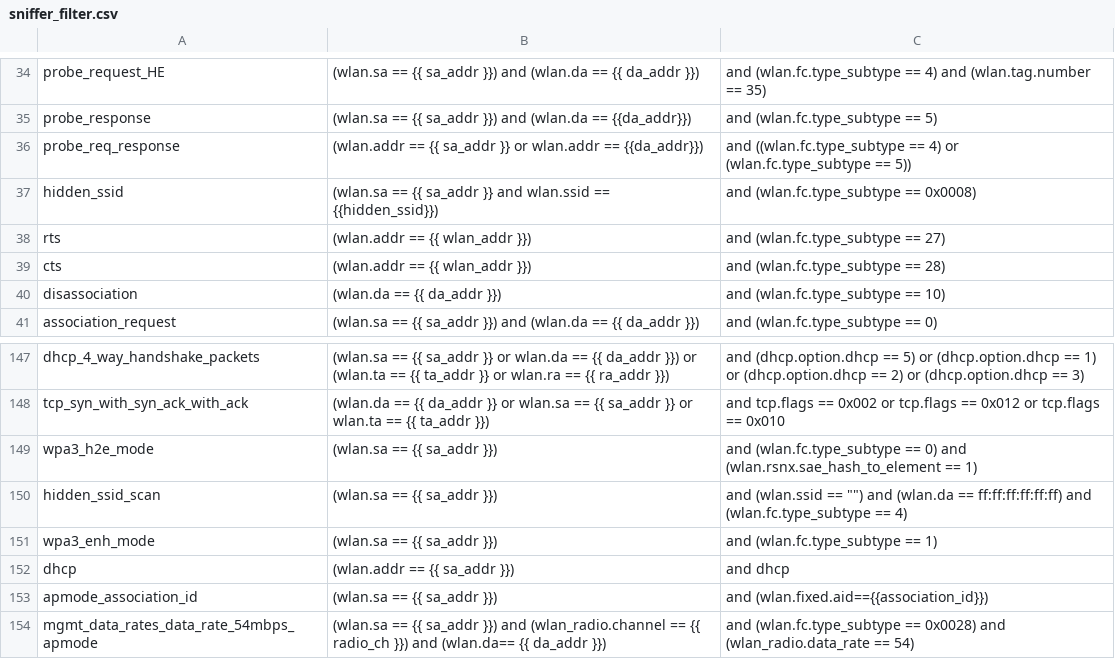
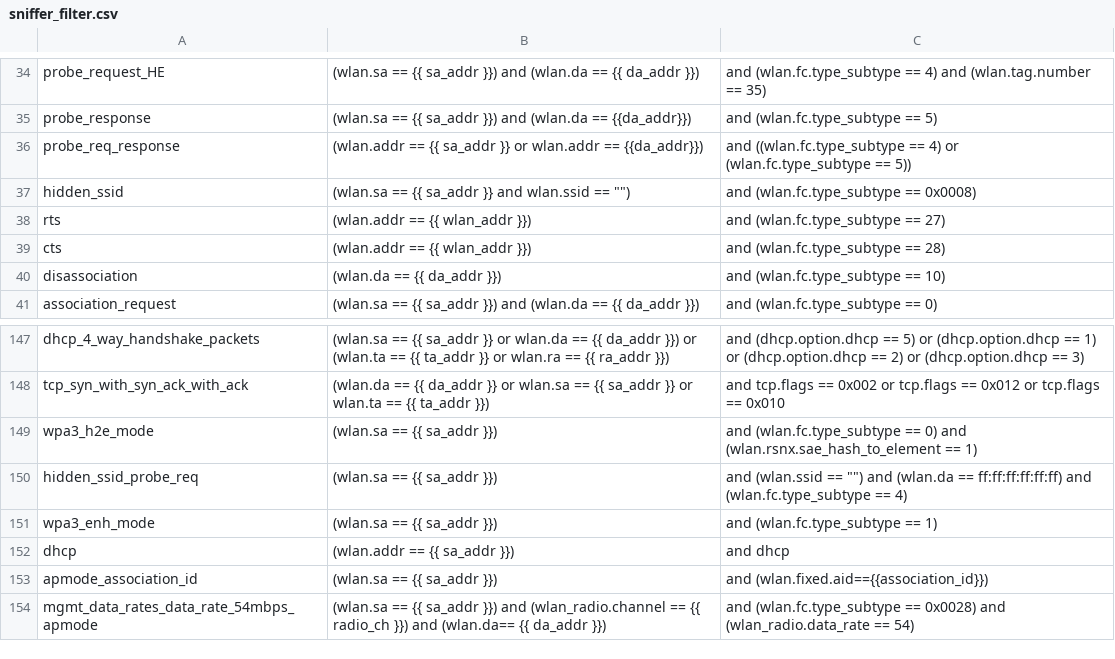
Before and after one commit to avinashsilabs/Sample_App_Automation_utf, a CSV file: config/sniffer_filter.csv, drawn as a sheet; only a part is shown, gaps mark what is left out.

Commit message:
Pull request #3251: [WIFI_BT_UTFHELP-4772]: Added scan_ssid parameter in join() and modified the hidden_ssid filter
Merge in IOT_INFRA_SW/utf_wifi from bugfix/WIFI_BT_UTFHELP-4772-m68-wifi-sdk-test_apmode_sdk-c586186-raspi-is-not-able-to-connect-to-the to release/milestone70

Squashed commit of the following:

commit 4b33021ab83b5717000d982902777518920e2d03
Author: saagrawa <sakshi.agrawal@silabs.com>
Date:   Tue Jan 28 11:18:33 2025 +0530

    [WIFI_BT_UTFHELP-4772]: Updated the hidden_ssid_scan filter name to hidden_ssid_probe_req

commit 00cc55f9144a4b57f13d7b33385dd5622e79d620
Author: saagrawa <sakshi.agrawal@silabs.com>
Date:   Tue Jan 28 10:32:44 2025 +0530

    [WIFI_BT_UTFHELP-4772]: Added scan_ssid paramter in join() and modified the hidden_ssid filter

```diff
--- a/config/sniffer_filter.csv
+++ b/config/sniffer_filter.csv
@@ -36,3 +36,3 @@ probe_response,(wlan.sa == {{ sa_addr }}) and (wlan.da == {{da_addr}}), and (wla
 probe_req_response,(wlan.addr == {{ sa_addr }} or wlan.addr == {{da_addr}}), and ((wlan.fc.type_subtype == 4) or (wlan.fc.type_subtype == 5))
-hidden_ssid,(wlan.sa == {{ sa_addr }} and wlan.ssid == {{hidden_ssid}}), and (wlan.fc.type_subtype == 0x0008)
+hidden_ssid,(wlan.sa == {{ sa_addr }} and wlan.ssid == ""), and (wlan.fc.type_subtype == 0x0008)
 rts,(wlan.addr == {{ wlan_addr }}), and (wlan.fc.type_subtype == 27)
@@ -149,3 +149,3 @@ tcp_syn_with_syn_ack_with_ack,(wlan.da == {{ da_addr }} or wlan.sa == {{ sa_addr
 wpa3_h2e_mode,(wlan.sa == {{ sa_addr }}), and (wlan.fc.type_subtype == 0) and (wlan.rsnx.sae_hash_to_element == 1)
-hidden_ssid_scan,(wlan.sa == {{ sa_addr }})," and (wlan.ssid == """") and (wlan.da == ff:ff:ff:ff:ff:ff) and (wlan.fc.type_subtype == 4)"
+hidden_ssid_probe_req,(wlan.sa == {{ sa_addr }}), and (wlan.ssid == "") and (wlan.da == ff:ff:ff:ff:ff:ff) and (wlan.fc.type_subtype == 4)
 wpa3_enh_mode,(wlan.sa == {{ sa_addr }}), and (wlan.fc.type_subtype == 1)
```
Also changed, not shown: 4 other files.
